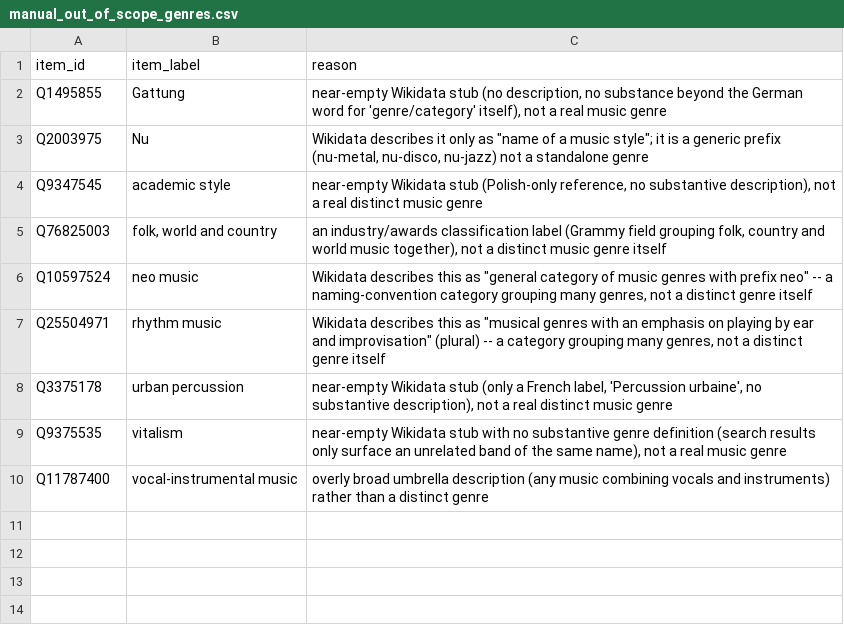
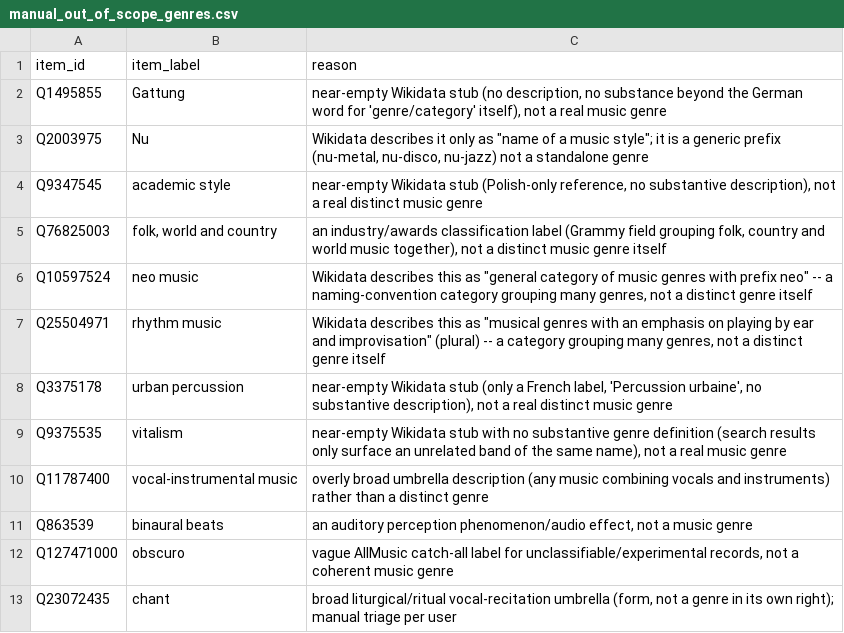
Before and after one commit to BehindTheMusicTree/the-music-tree-pipelines, a CSV file: pipelines/wikidata/src/wikidata/silver/manual_out_of_scope_genres.csv, drawn as a sheet; the diff names each change by its address in the sheet, - before the commit and + after, or states it on an @@ line.

```diff
--- a/pipelines/wikidata/src/wikidata/silver/manual_out_of_scope_genres.csv
+++ b/pipelines/wikidata/src/wikidata/silver/manual_out_of_scope_genres.csv
+row 11: Q863539 | binaural beats | an auditory perception phenomenon/audio effect, not a music genre
+row 12: Q127471000 | obscuro | vague AllMusic catch-all label for unclassifiable/experimental records, not a coherent music genre
+row 13: Q23072435 | chant | broad liturgical/ritual vocal-recitation umbrella (form, not a genre in its own right); manual triage per user
```
Also changed, not shown: pipelines/wikidata/src/wikidata/silver/manual_regional_overrides.csv, pipelines/wikidata/src/wikidata/silver/manual_regional_overview_additions.csv, 2 other files.
